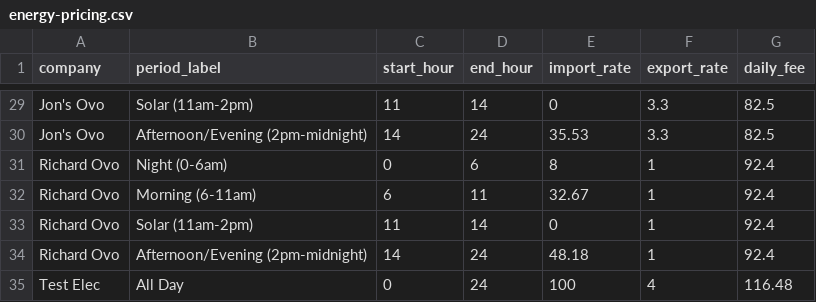
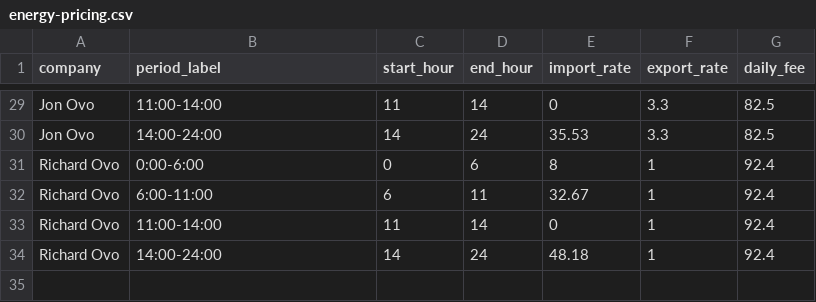
Before and after one commit to jonpearce/Retailer-data, a CSV file: energy-pricing.csv, drawn as a sheet; only a part is shown, gaps mark what is left out; the diff covers the shown part only; the diff names each change by its address in the sheet, - before the commit and + after, or states it on an @@ line.

```diff
--- a/energy-pricing.csv
+++ b/energy-pricing.csv
-A29:A30 (company): Jon's Ovo
+A29:A30 (company): Jon Ovo
-B29 (period_label): Solar (11am-2pm)
+B29 (period_label): 11:00-14:00
-B30 (period_label): Afternoon/Evening (2pm-midnight)
+B30 (period_label): 14:00-24:00
-B31 (period_label): Night (0-6am)
+B31 (period_label): 0:00-6:00
-B32 (period_label): Morning (6-11am)
+B32 (period_label): 6:00-11:00
-B33 (period_label): Solar (11am-2pm)
+B33 (period_label): 11:00-14:00
-B34 (period_label): Afternoon/Evening (2pm-midnight)
+B34 (period_label): 14:00-24:00
-row 35: Test Elec | All Day | 0 | 24 | 100 | 4 | 116.48
```
Also changed, not shown: 36 edited cells elsewhere in this file.
